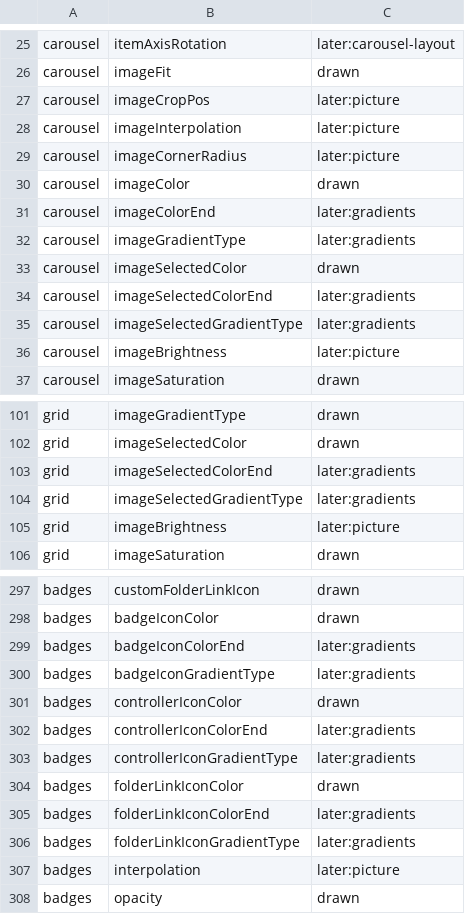
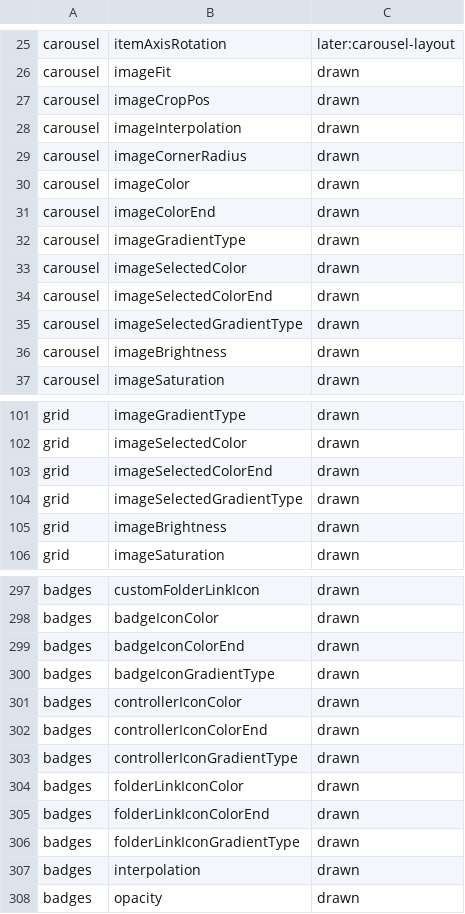
Before and after one commit to RedQuE3n/EmuSen, a TSV file: Frontend/esde/src/scene/mapping.tsv, drawn as a sheet; only a part is shown, gaps mark what is left out; the diff covers the shown part only.

Commit message:
An ES-DE theme's gradients and picture properties are drawn
Thirty-six pairs of the mapping table move to drawn: the 22 *ColorEnd and *GradientType pairs of the carousel, grid,
text list, badges, help and status, and 14 picture pairs (brightness and imageBrightness, flips, mipmap,
gameOverridePath, the carousel's imageCropPos, imageInterpolation, imageCornerRadius and defaultFolderImage, the
badges' and rating's interpolation). Each rule follows ES-DE 3.4.1's source; each pair is a mapping case. The
picture shader grades across the drawn box as ES-DE colours the quad's corners, and a picture drawn below its own
size samples linearly whatever its interpolation, since ES-DE sets only the magnification filter. The text list's
selectorColorEnd follows selectorColor in the catalogue, as TextListComponent::applyTheme sets it. scaleFactor stays
not drawn: ES-DE 3.4.1 does not read it. EmuSen.Esde is 1.4 for the added QML properties; the corpus measure of
2026-11-13b has 47 falls in unsupported and no rise (EmuSen_Qt.md §4.5.7).

```diff
--- a/Frontend/esde/src/scene/mapping.tsv
+++ b/Frontend/esde/src/scene/mapping.tsv
@@ -26,12 +26,12 @@ carousel	itemAxisRotation	later:carousel-layout
 carousel	imageFit	drawn
-carousel	imageCropPos	later:picture
-carousel	imageInterpolation	later:picture
-carousel	imageCornerRadius	later:picture
+carousel	imageCropPos	drawn
+carousel	imageInterpolation	drawn
+carousel	imageCornerRadius	drawn
 carousel	imageColor	drawn
-carousel	imageColorEnd	later:gradients
-carousel	imageGradientType	later:gradients
+carousel	imageColorEnd	drawn
+carousel	imageGradientType	drawn
 carousel	imageSelectedColor	drawn
-carousel	imageSelectedColorEnd	later:gradients
-carousel	imageSelectedGradientType	later:gradients
-carousel	imageBrightness	later:picture
+carousel	imageSelectedColorEnd	drawn
+carousel	imageSelectedGradientType	drawn
+carousel	imageBrightness	drawn
 carousel	imageSaturation	drawn
@@ -102,5 +102,5 @@ grid	imageGradientType	drawn
 grid	imageSelectedColor	drawn
-grid	imageSelectedColorEnd	later:gradients
-grid	imageSelectedGradientType	later:gradients
-grid	imageBrightness	later:picture
+grid	imageSelectedColorEnd	drawn
+grid	imageSelectedGradientType	drawn
+grid	imageBrightness	drawn
 grid	imageSaturation	drawn
@@ -298,11 +298,11 @@ badges	customFolderLinkIcon	drawn
 badges	badgeIconColor	drawn
-badges	badgeIconColorEnd	later:gradients
-badges	badgeIconGradientType	later:gradients
+badges	badgeIconColorEnd	drawn
+badges	badgeIconGradientType	drawn
 badges	controllerIconColor	drawn
-badges	controllerIconColorEnd	later:gradients
-badges	controllerIconGradientType	later:gradients
+badges	controllerIconColorEnd	drawn
+badges	controllerIconGradientType	drawn
 badges	folderLinkIconColor	drawn
-badges	folderLinkIconColorEnd	later:gradients
-badges	folderLinkIconGradientType	later:gradients
-badges	interpolation	later:picture
+badges	folderLinkIconColorEnd	drawn
+badges	folderLinkIconGradientType	drawn
+badges	interpolation	drawn
 badges	opacity	drawn
```
Also changed, not shown: 18 edited cells elsewhere in this file, Frontend/esde/src/loader/catalog.tsv, 29 other files.
